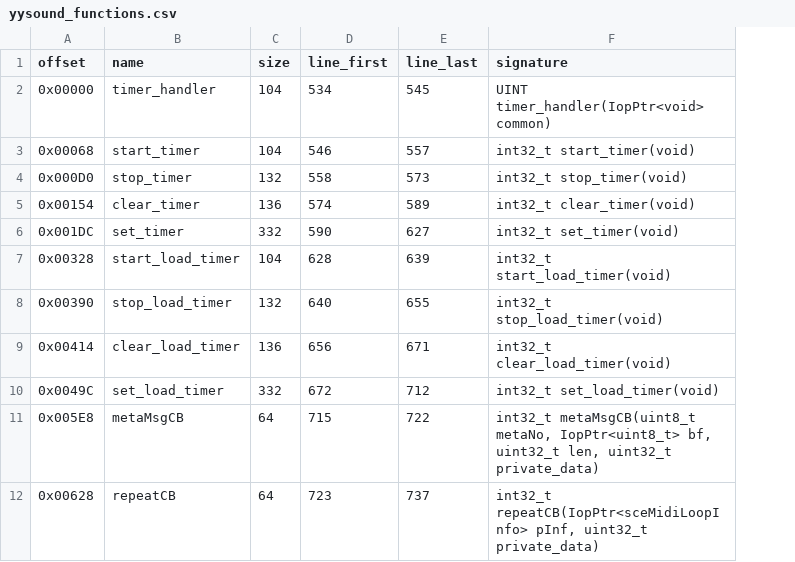
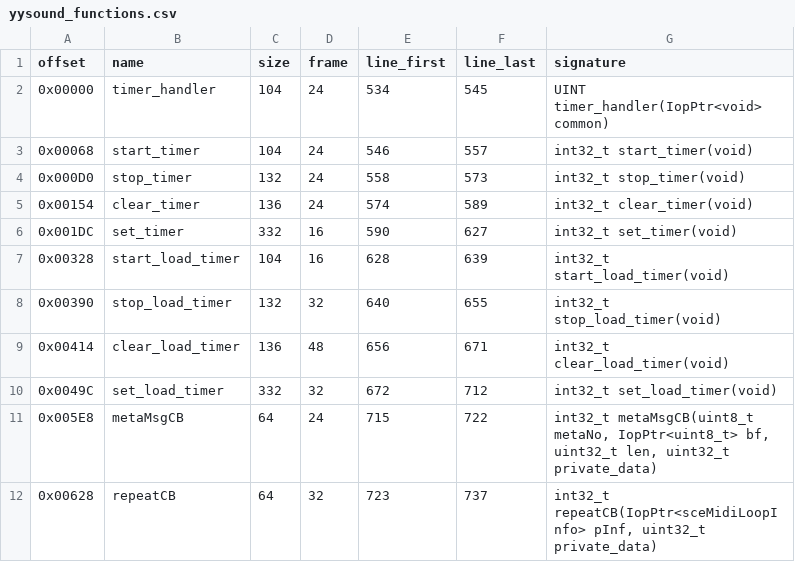
Before and after one commit to koaque/Metropolismania-PC, a CSV file: config/iop/yysound_functions.csv, drawn as a sheet; only a part is shown; the diff names each change by its address in the sheet, - before the commit and + after, or states it on an @@ line.

Commit message:
IOP port runtime: native replacements of module functions, with a verifier
patches/0139 lets the readable port replace functions of an IOP module by
address: the emulator keeps a table checked in step(), armed only for the image
whose hash was registered (the loaded YYSOUND image is byte-identical to the one
tools/irx_inspect.py builds). PS2X_IOP_VERIFY=1 runs the original first (its
imports happen once and are logged with the RAM they change), rolls RAM back,
runs the replacement with the imports answered from the log, and compares RAM,
the registers the ABI keeps, the import sequence and the return, then goes on
from the original's state.

src/port/iop/ is the port side: IopPtr and the typed variables over IOP RAM, the
trampoline that registers a typed C++ function, and the first YYSOUND functions
(timer_handler, ClearMidiTrack, ClearWaveTrack, AddFilePutPos, AddRequestPutPos,
CmdMidiOpen), verified through the title, a new game and the movie start with 0
mismatches. irx_inspect.py export --base now also writes the function offsets,
stack frame sizes, import stubs, image hash and the variables as headers. The
runtime unit tests keep their 10 baseline failures (454 of 464 pass).

```diff
--- a/config/iop/yysound_functions.csv
+++ b/config/iop/yysound_functions.csv
+column D (frame), rows 2-12: 24 | 24 | 24 | 24 | 16 | 16 | 32 | 48 | 32 | 24 | 32
```
Also changed, not shown: 13 other files.
